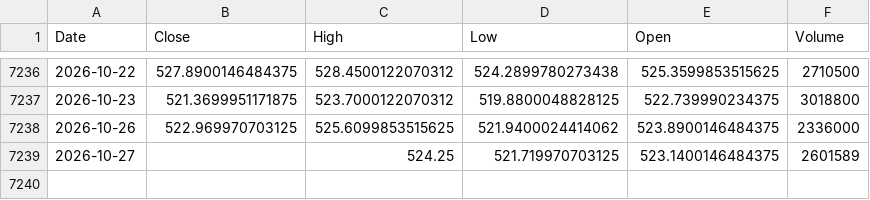
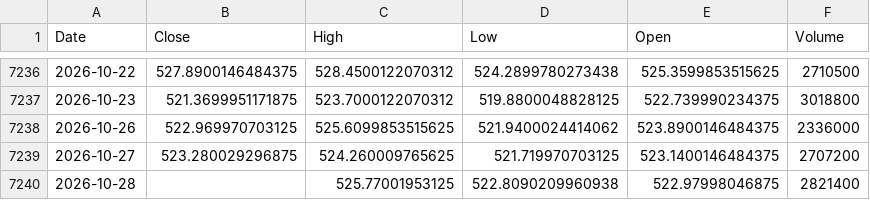
Before and after one commit to kittycapital/etf-seasonality, a CSV file: data/DIA.csv, drawn as a sheet; only a part is shown, gaps mark what is left out.

```diff
--- a/data/DIA.csv
+++ b/data/DIA.csv
@@ -7238,2 +7238,3 @@ Date,Close,High,Low,Open,Volume
 2026-10-26,522.969970703125,525.6099853515625,521.9400024414062,523.8900146484375,2336000
-2026-10-27,,524.25,521.719970703125,523.1400146484375,2601589
+2026-10-27,523.280029296875,524.260009765625,521.719970703125,523.1400146484375,2707200
+2026-10-28,,525.77001953125,522.8090209960938,522.97998046875,2821400
```
Also changed, not shown: data/EEM.csv, data/IWM.csv, 12 other files.
